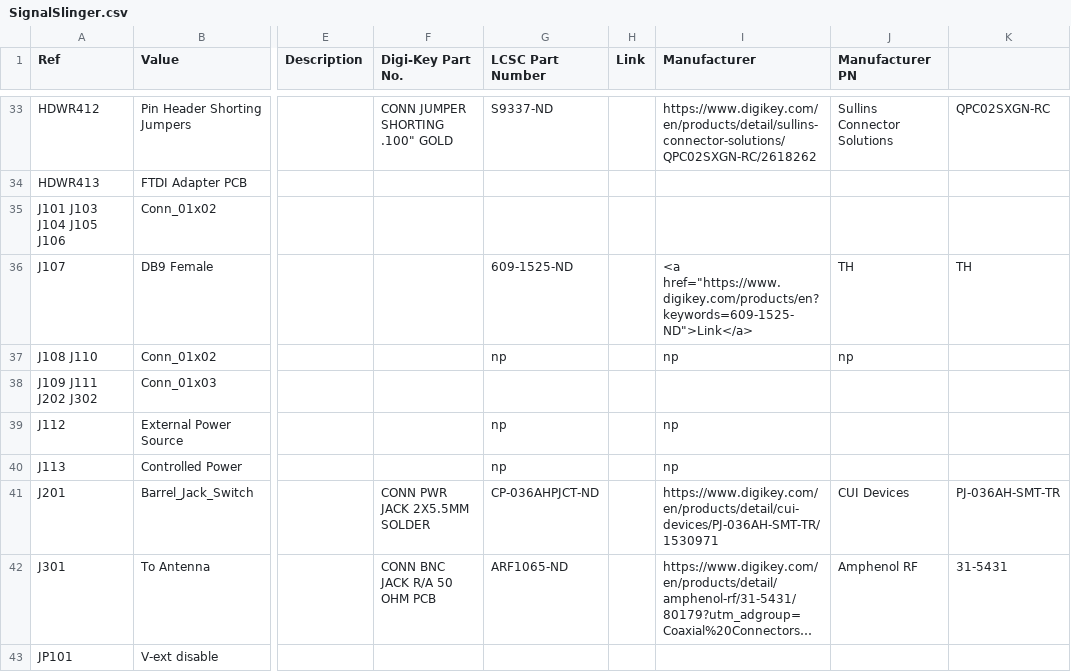
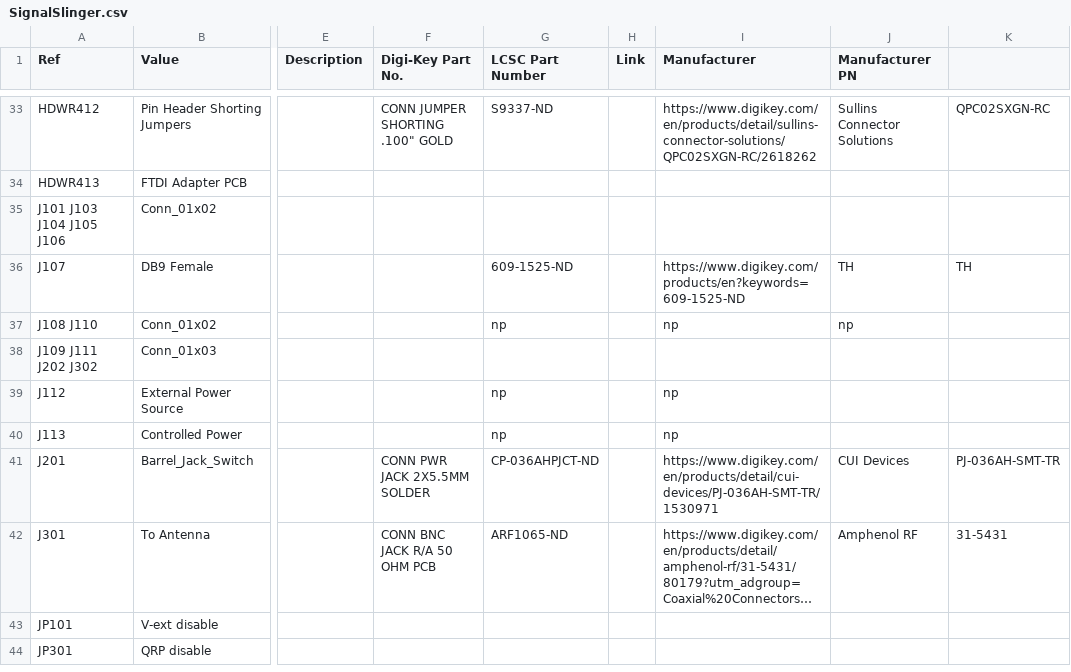
Before and after one commit to OpenARDF/SignalSlinger, a CSV file: SignalSlinger/KiCad/SignalSlinger/SignalSlinger.csv, drawn as a sheet; only a part is shown, gaps mark what is left out; the shorter side is filled out with more unchanged rows; long unchanged cells end in …; the diff covers the shown part only; the diff names each change by its address in the sheet, - before the commit and + after, or states it on an @@ line.

```diff
--- a/SignalSlinger/KiCad/SignalSlinger/SignalSlinger.csv
+++ b/SignalSlinger/KiCad/SignalSlinger/SignalSlinger.csv
-I36 (Manufacturer): <a href="https://www.digikey.com/products/en?keywords=609-1525-ND">Link</a>
+I36 (Manufacturer): https://www.digikey.com/products/en?keywords=609-1525-ND
```
Also changed, not shown: 1 added row and 59 edited cells elsewhere in this file, 23 other files.
